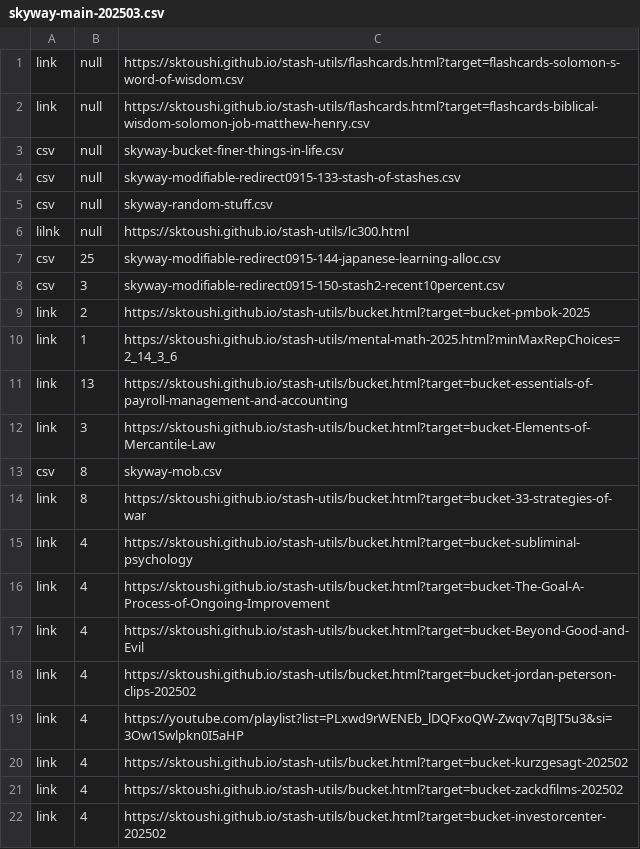
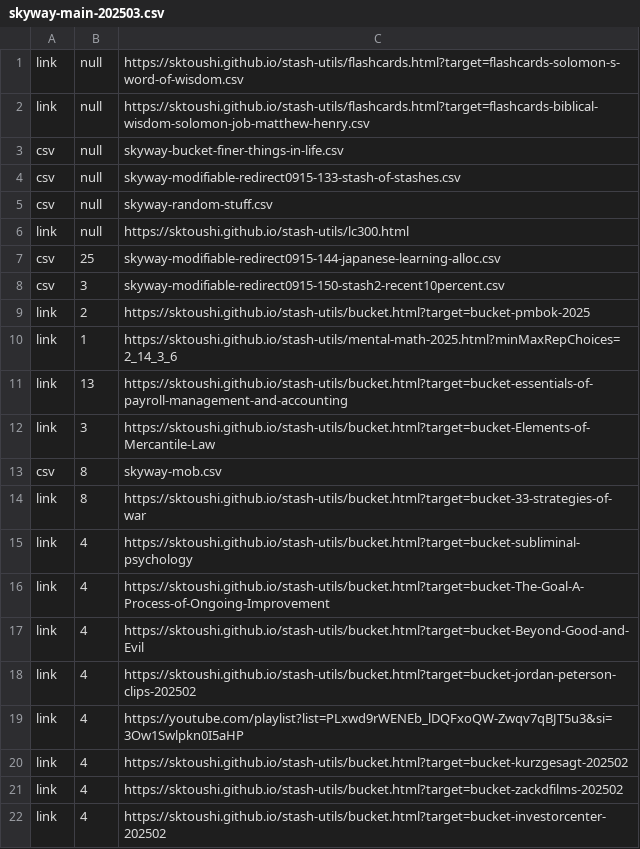
Before and after one commit to sktoushi/stash-utils, a CSV file: skyway-main-202503.csv, drawn as a sheet.

Commit message:
Update skyway-main-202503.csv

```diff
--- a/skyway-main-202503.csv
+++ b/skyway-main-202503.csv
@@ -5,3 +5,3 @@ csv,null,skyway-modifiable-redirect0915-133-stash-of-stashes.csv
 csv,null,skyway-random-stuff.csv
-lilnk,null,https://sktoushi.github.io/stash-utils/lc300.html
+link,null,https://sktoushi.github.io/stash-utils/lc300.html
 csv,25,skyway-modifiable-redirect0915-144-japanese-learning-alloc.csv
```
